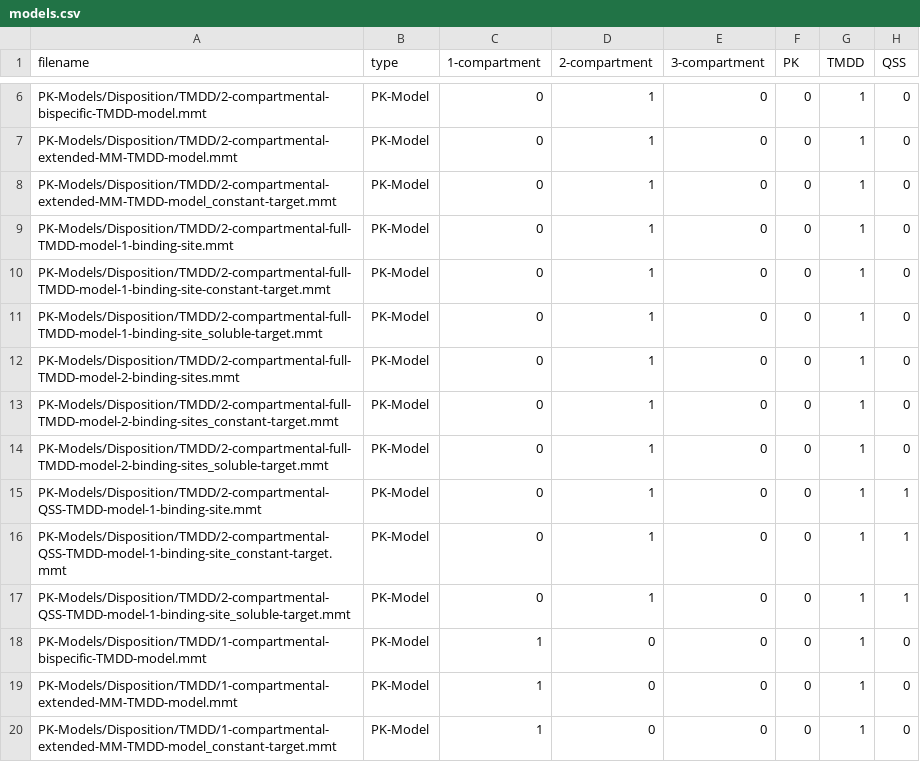
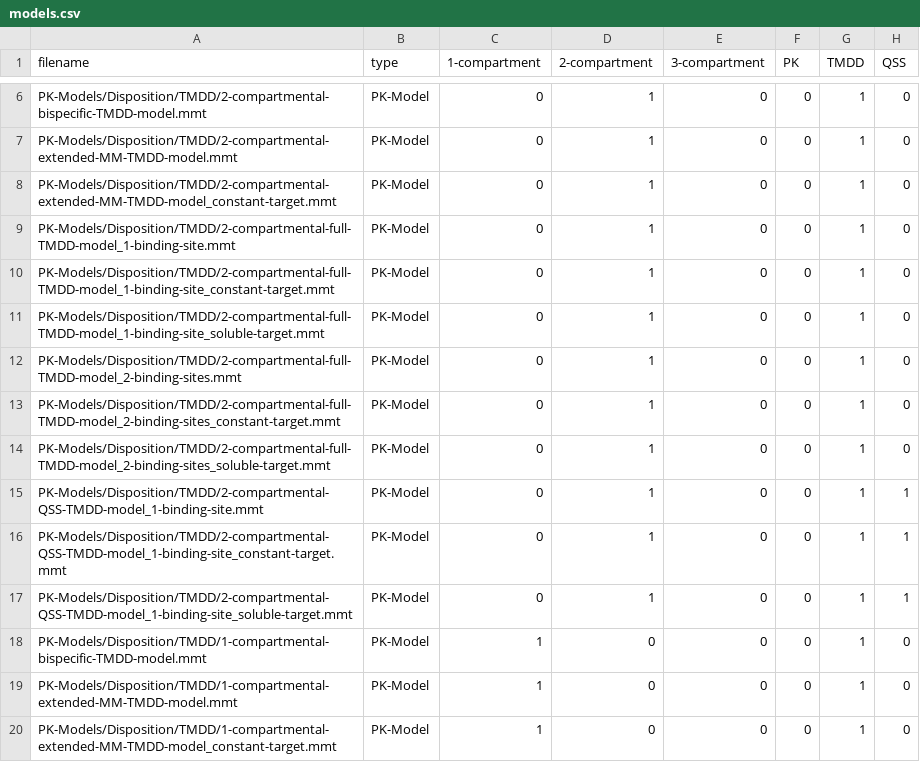
Before and after one commit to pkpdapp-team/pkpdapp, a CSV file: pkpdapp/pkpdapp/migrations/models-v3/models.csv, drawn as a sheet; only a part is shown, gaps mark what is left out; the diff covers the shown part only; the diff names each change by its address in the sheet, - before the commit and + after, or states it on an @@ line.

Commit message:
upload v3 models

```diff
--- a/pkpdapp/pkpdapp/migrations/models-v3/models.csv
+++ b/pkpdapp/pkpdapp/migrations/models-v3/models.csv
-A9 (filename): PK-Models/Disposition/TMDD/2-compartmental-full-TMDD-model-1-binding-site.mmt
+A9 (filename): PK-Models/Disposition/TMDD/2-compartmental-full-TMDD-model_1-binding-site.mmt
-A10 (filename): PK-Models/Disposition/TMDD/2-compartmental-full-TMDD-model-1-binding-site-constant-target.mmt
+A10 (filename): PK-Models/Disposition/TMDD/2-compartmental-full-TMDD-model_1-binding-site_constant-target.mmt
-A11 (filename): PK-Models/Disposition/TMDD/2-compartmental-full-TMDD-model-1-binding-site_soluble-target.mmt
+A11 (filename): PK-Models/Disposition/TMDD/2-compartmental-full-TMDD-model_1-binding-site_soluble-target.mmt
-A12 (filename): PK-Models/Disposition/TMDD/2-compartmental-full-TMDD-model-2-binding-sites.mmt
+A12 (filename): PK-Models/Disposition/TMDD/2-compartmental-full-TMDD-model_2-binding-sites.mmt
-A13 (filename): PK-Models/Disposition/TMDD/2-compartmental-full-TMDD-model-2-binding-sites_constant-target.mmt
+A13 (filename): PK-Models/Disposition/TMDD/2-compartmental-full-TMDD-model_2-binding-sites_constant-target.mmt
-A14 (filename): PK-Models/Disposition/TMDD/2-compartmental-full-TMDD-model-2-binding-sites_soluble-target.mmt
+A14 (filename): PK-Models/Disposition/TMDD/2-compartmental-full-TMDD-model_2-binding-sites_soluble-target.mmt
-A15 (filename): PK-Models/Disposition/TMDD/2-compartmental-QSS-TMDD-model-1-binding-site.mmt
+A15 (filename): PK-Models/Disposition/TMDD/2-compartmental-QSS-TMDD-model_1-binding-site.mmt
-A16 (filename): PK-Models/Disposition/TMDD/2-compartmental-QSS-TMDD-model-1-binding-site_constant-target.mmt
+A16 (filename): PK-Models/Disposition/TMDD/2-compartmental-QSS-TMDD-model_1-binding-site_constant-target.mmt
-A17 (filename): PK-Models/Disposition/TMDD/2-compartmental-QSS-TMDD-model-1-binding-site_soluble-target.mmt
+A17 (filename): PK-Models/Disposition/TMDD/2-compartmental-QSS-TMDD-model_1-binding-site_soluble-target.mmt
```
Also changed, not shown: 26 edited cells elsewhere in this file, 16 other files.
